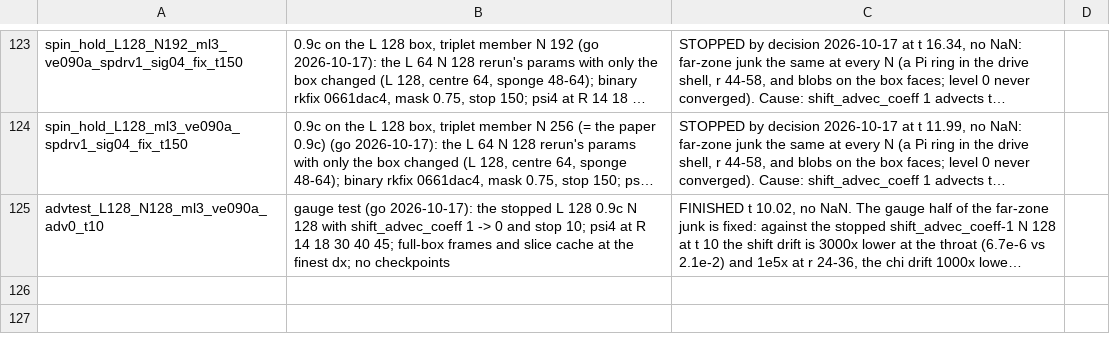
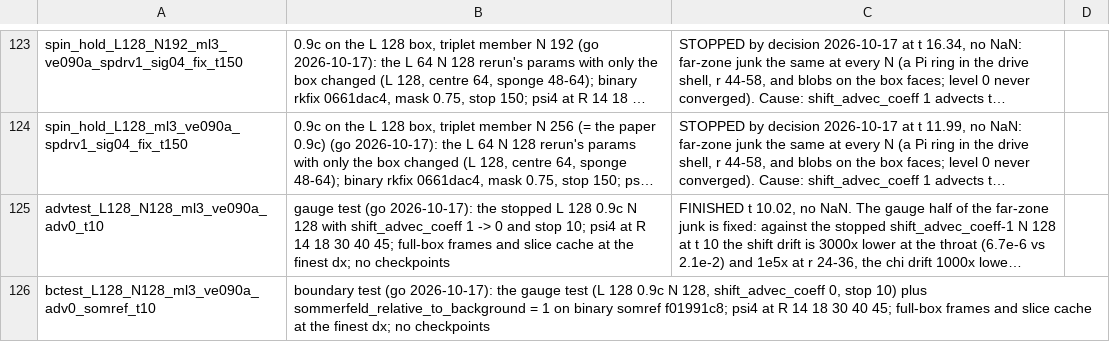
Before and after one commit to Nikchik-coder/GRTeclyn, a TSV file: results/spinningwormhole/runs_registry.tsv, drawn as a sheet; only a part is shown, gaps mark what is left out; long unchanged cells end in …; the diff names each change by its address in the sheet, - before the commit and + after, or states it on an @@ line.

```diff
--- a/results/spinningwormhole/runs_registry.tsv
+++ b/results/spinningwormhole/runs_registry.tsv
+row 126: bctest_L128_N128_ml3_ve090a_adv0_somref_t10 | boundary test (go 2026-10-17): the gauge test (L 128 0.9c N 128, shift_advec_coeff 0, stop 10) plus sommerfeld_relative_to_background = 1 on binary somref f01991c8; psi4 at R 14 18 30 40 45; full-box frames and slice cache at the finest dx; no checkpoints
```
Also changed, not shown: results/spinningwormhole/binaries.tsv, 1 other file.
